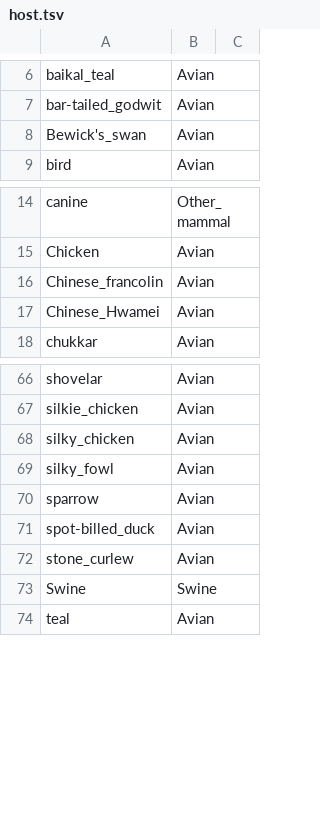
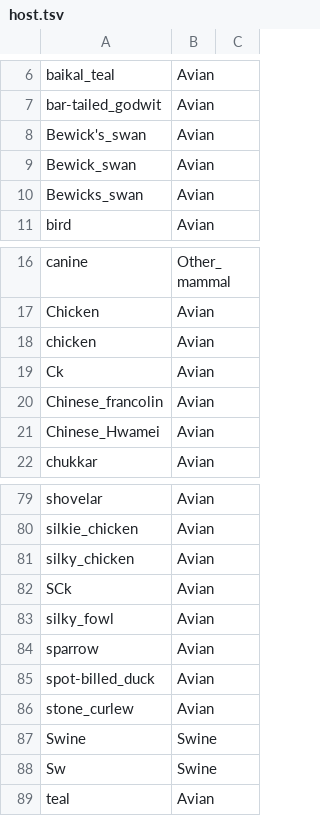
Before and after one commit to JianiC/FluProject, a TSV file: augur/source-data/host.tsv, drawn as a sheet; only a part is shown, gaps mark what is left out; the diff covers the shown part only.

```diff
--- a/augur/source-data/host.tsv
+++ b/augur/source-data/host.tsv
@@ -8,2 +8,4 @@ bar-tailed_godwit	Avian
 Bewick's_swan	Avian
+Bewick_swan	Avian
+Bewicks_swan	Avian
 bird	Avian
@@ -15,2 +17,4 @@ canine	Other_mammal
 Chicken	Avian
+chicken	Avian
+Ck	Avian
 Chinese_francolin	Avian
@@ -68,2 +81,3 @@ silkie_chicken	Avian
 silky_chicken	Avian
+SCk	Avian
 silky_fowl	Avian
@@ -73,2 +87,3 @@ stone_curlew	Avian
 Swine	Swine
+Sw	Swine
 teal	Avian
```
Also changed, not shown: 10 added rows and 1 removed row elsewhere in this file, augur/source-data/geo_regions.tsv, 8 other files.
